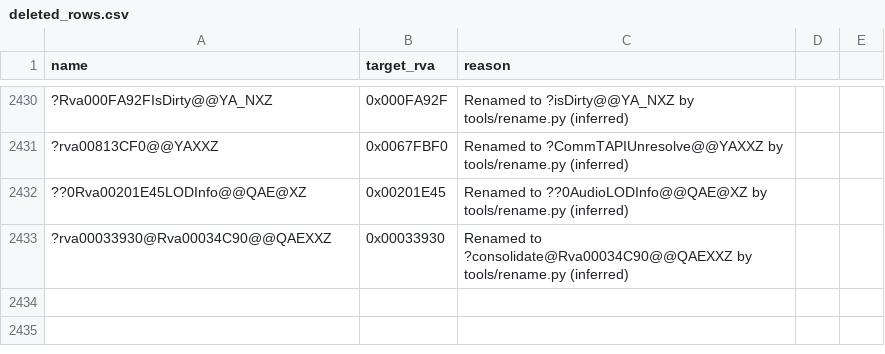
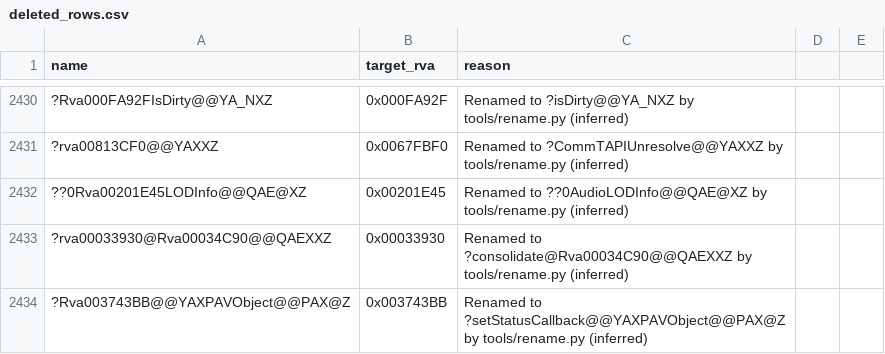
Before and after one commit to Alitryel/Open-BFME-2, a CSV file: reverse/deleted_rows.csv, drawn as a sheet; only a part is shown, gaps mark what is left out; the diff names each change by its address in the sheet, - before the commit and + after, or states it on an @@ line.

```diff
--- a/reverse/deleted_rows.csv
+++ b/reverse/deleted_rows.csv
+row 2434: ?Rva003743BB@@YAXPAVObject@@PAX@Z | 0x003743BB | Renamed to ?setStatusCallback@@YAXPAVObject@@PAX@Z by tools/rename.py (inferred)
```
Also changed, not shown: reverse/name_agreed.csv, reverse/name_basis.csv, 2 other files.
